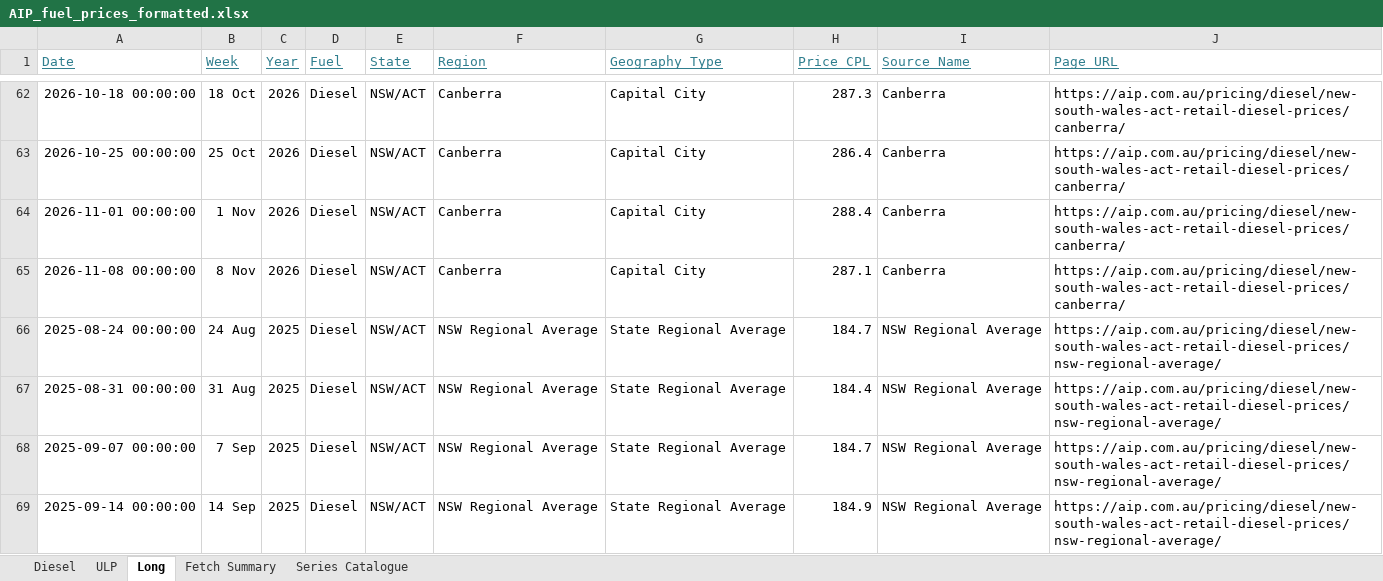
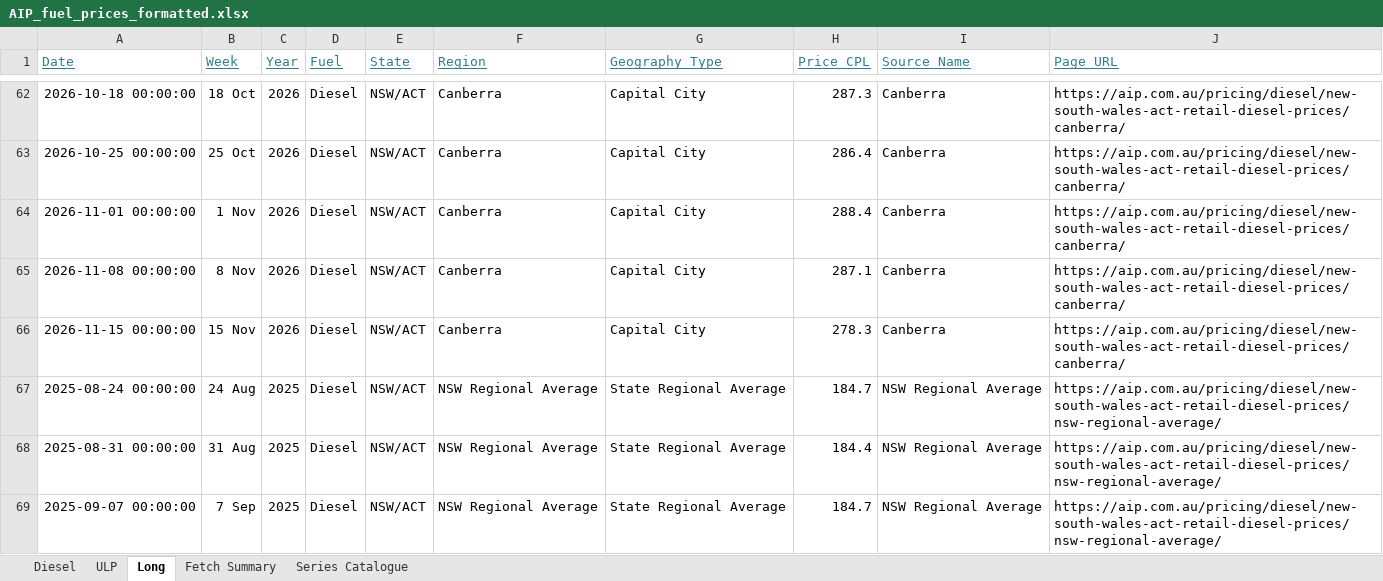
Before and after one commit to ResearchTourismNT/Fuel-Prices, an Excel workbook: data/Weekly Fuel Price Data/AIP_fuel_prices_formatted.xlsx, sheet Long, drawn as a sheet; only a part is shown, gaps mark what is left out; the shorter side is filled out with more unchanged rows; values as stored, in another font and other column widths than the file's, no borders; the diff covers the shown part only; the diff names each change by its address in the sheet, - before the commit and + after, or states it on an @@ line.

Commit message:
Update weekly AIP fuel prices 2026-11-16

```diff
--- a/data/Weekly Fuel Price Data/AIP_fuel_prices_formatted.xlsx (sheet Long)
+++ b/data/Weekly Fuel Price Data/AIP_fuel_prices_formatted.xlsx (sheet Long)
+row 66: 2026-11-15 00:00:00 | 15 Nov | 2026 | Diesel | NSW/ACT | Canberra | Capital City | 278.3 | Canberra | https://aip.com.au/pricing/diesel/new-south-wales-act-retail-diesel-prices/canberra/
```
Also changed, not shown: 53 added rows elsewhere in this sheet, sheet Fetch Summary, sheet ULP, sheet Diesel, 5 other files.
